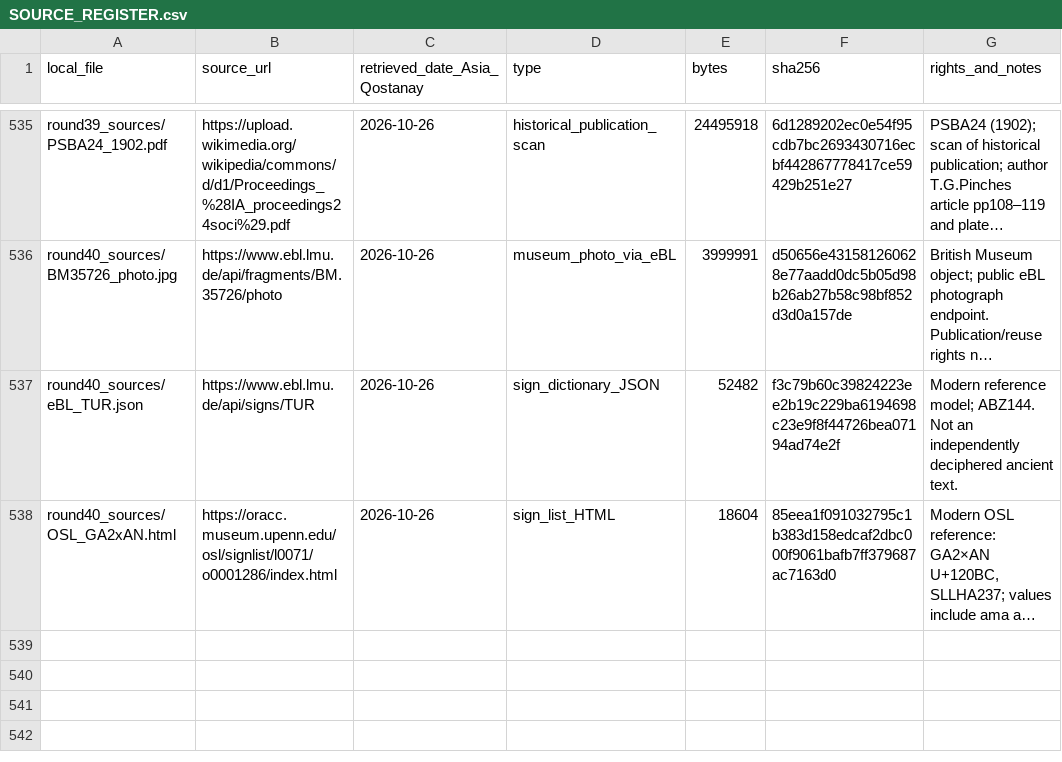
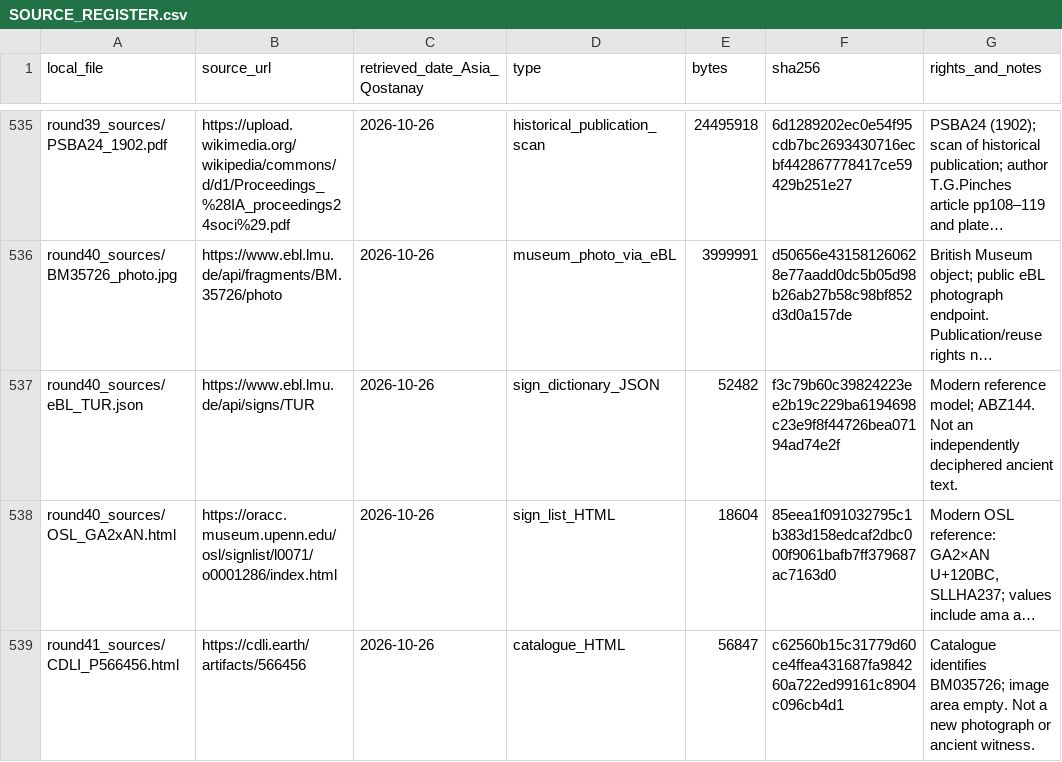
Before and after one commit to DauletBai/tartarus, a CSV file: research/sumerian_cuneiform/SOURCE_REGISTER.csv, drawn as a sheet; only a part is shown, gaps mark what is left out; long unchanged cells end in …; the diff names each change by its address in the sheet, - before the commit and + after, or states it on an @@ line.

```diff
--- a/research/sumerian_cuneiform/SOURCE_REGISTER.csv
+++ b/research/sumerian_cuneiform/SOURCE_REGISTER.csv
+row 539: round41_sources/CDLI_P566456.html | https://cdli.earth/artifacts/566456 | 2026-10-26 | catalogue_HTML | 56847 | c62560b15c31779d60ce4ffea431687fa984260a722ed99161c8904c096cb4d1 | Catalogue identifies BM035726; image area empty. Not a new photograph or ancient witness.
```
Also changed, not shown: MANIFEST.csv, 40 other files.
